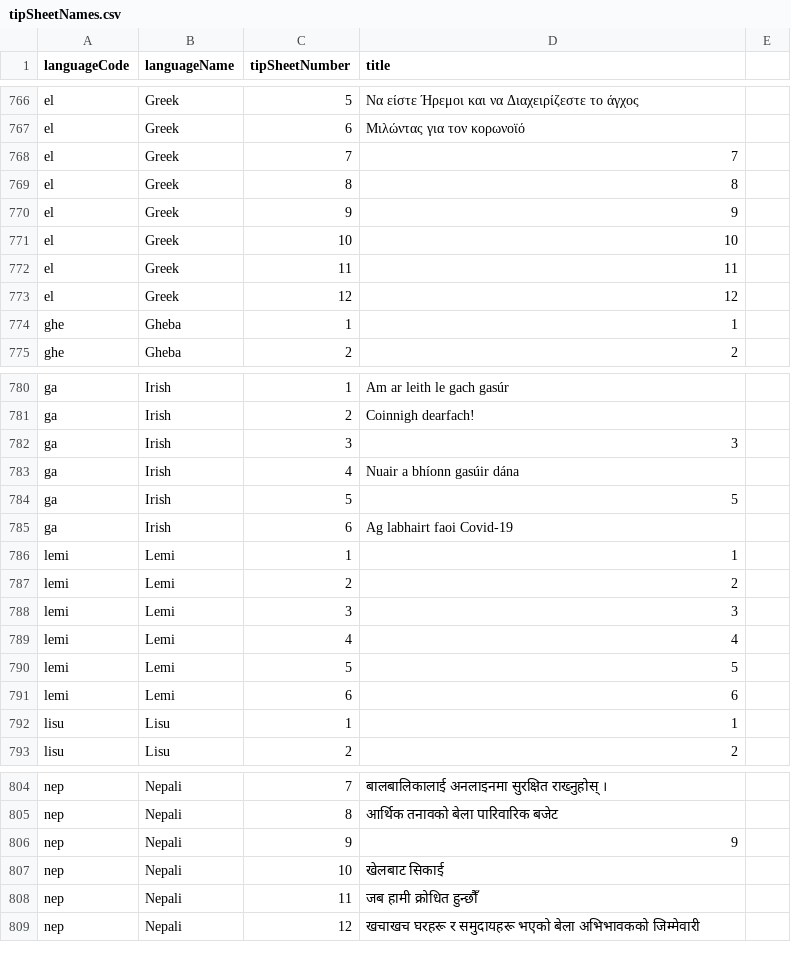
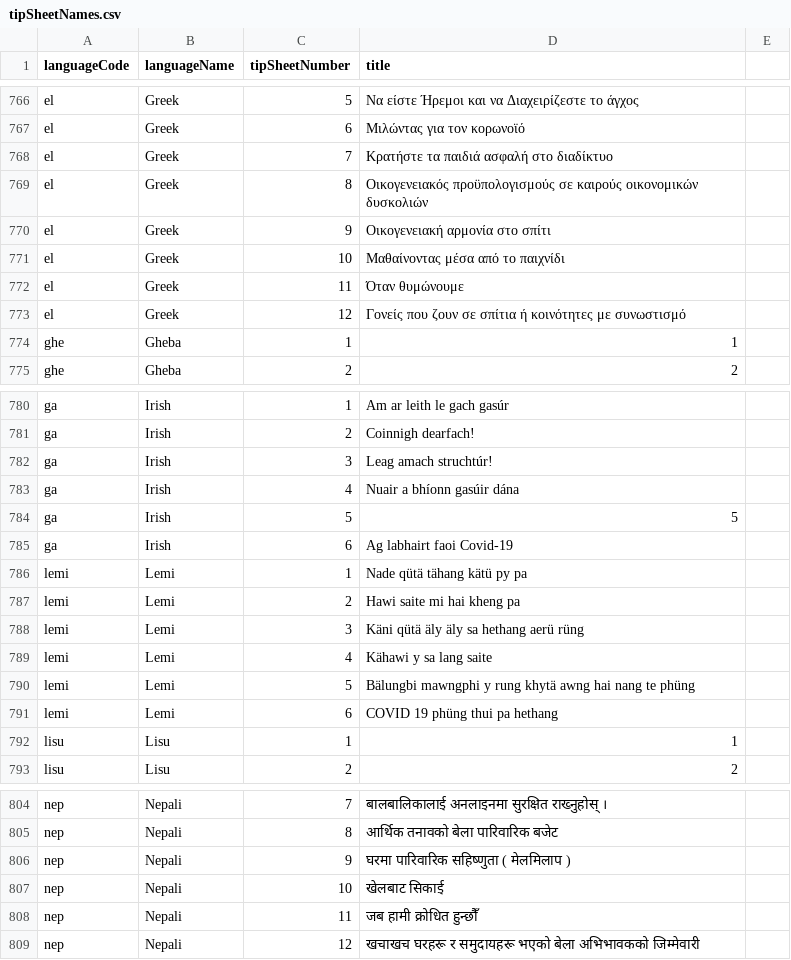
Before and after one commit to sylviawakoli/covid-parenting-website, a CSV file: src/assets/tip_sheets/tipSheetNames.csv, drawn as a sheet; only a part is shown, gaps mark what is left out; the diff covers the shown part only; the diff names each change by its address in the sheet, - before the commit and + after, or states it on an @@ line.

Commit message:
Adding language headers

```diff
--- a/src/assets/tip_sheets/tipSheetNames.csv
+++ b/src/assets/tip_sheets/tipSheetNames.csv
-D768 (title): 7
+D768 (title): Κρατήστε τα παιδιά ασφαλή στο διαδίκτυο
-D769 (title): 8
+D769 (title): Οικογενειακός προϋπολογισμούς σε καιρούς οικονομικών δυσκολιών
-D770 (title): 9
+D770 (title): Οικογενειακή αρμονία στο σπίτι
-D771 (title): 10
+D771 (title): Μαθαίνοντας μέσα από το παιχνίδι
-D772 (title): 11
+D772 (title): Όταν θυμώνουμε
-D773 (title): 12
+D773 (title): Γονείς που ζουν σε σπίτια ή κοινότητες με συνωστισμό
-D782 (title): 3
+D782 (title): Leag amach struchtúr!
-D786 (title): 1
+D786 (title): Nade qütä tähang kätü py pa
-D787 (title): 2
+D787 (title): Hawi saite mi hai kheng pa
-D788 (title): 3
+D788 (title): Käni qütä äly äly sa hethang aerü rüng
-D789 (title): 4
+D789 (title): Kähawi y sa lang saite
-D790 (title): 5
+D790 (title): Bälungbi mawngphi y rung khytä awng hai nang te phüng
-D791 (title): 6
+D791 (title): COVID 19 phüng thui pa hethang
-D806 (title): 9
+D806 (title): घरमा पारिवारिक सहिष्णुता ( मेलमिलाप )
```
Also changed, not shown: 6 edited cells elsewhere in this file.
